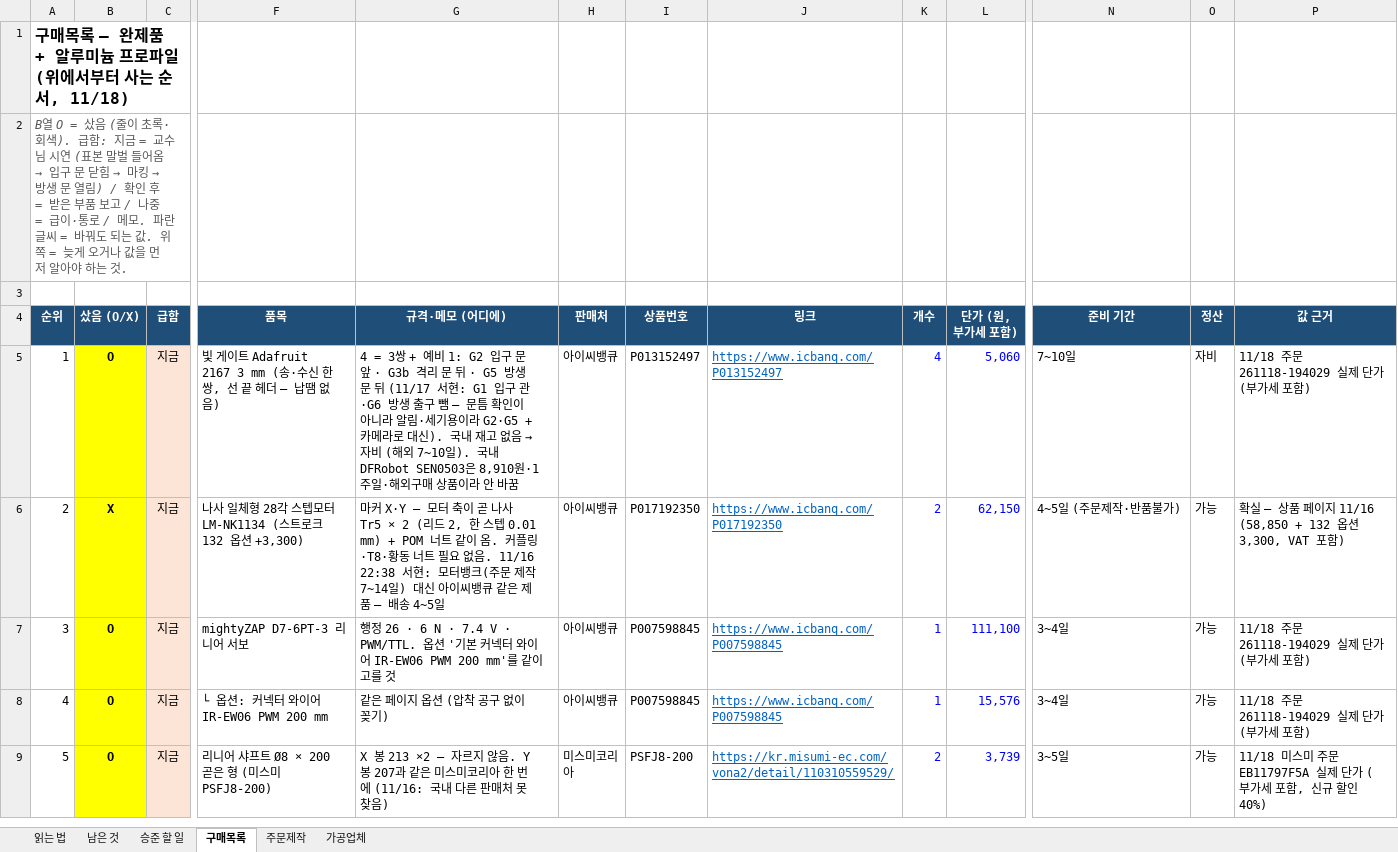
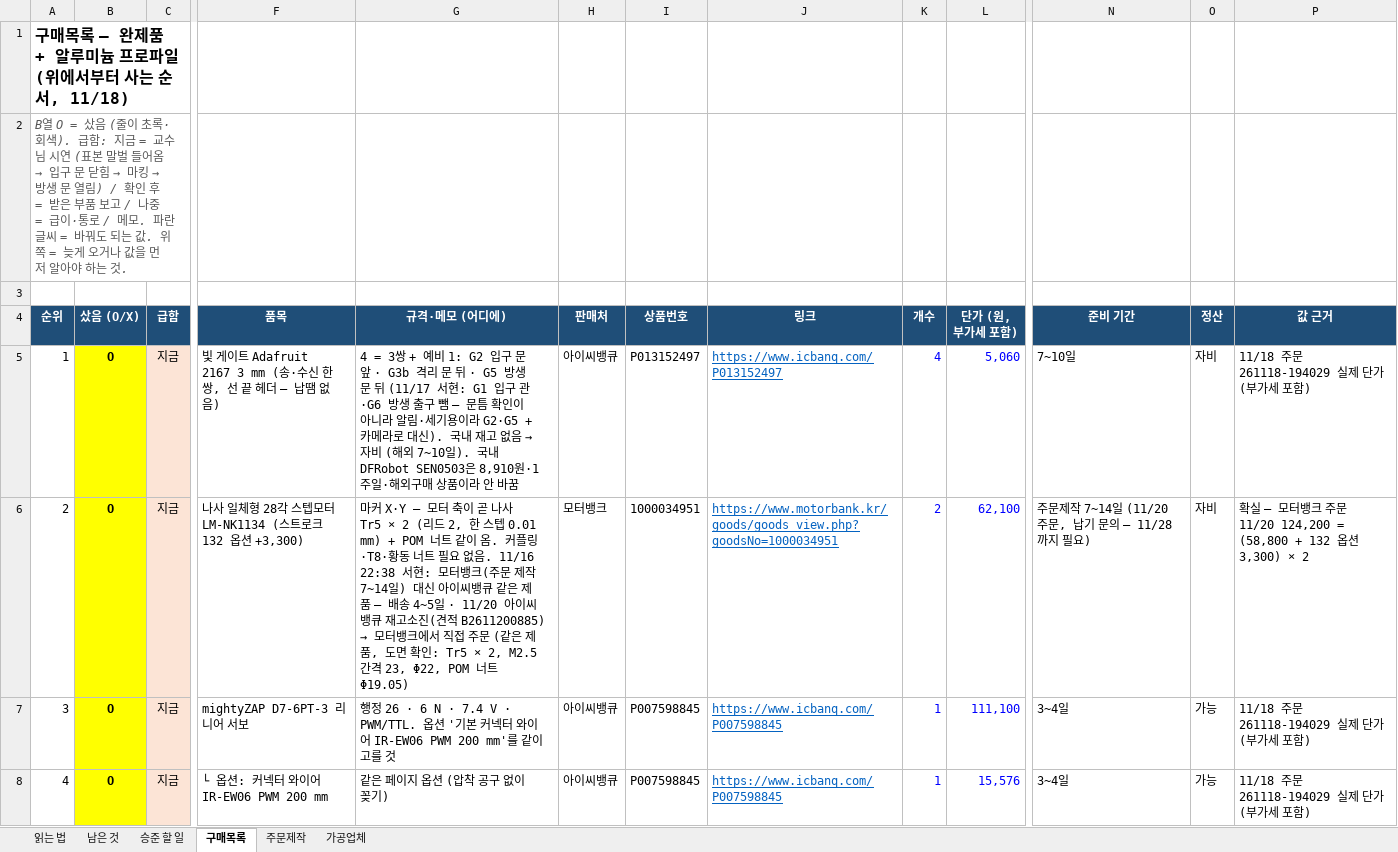
Before and after one commit to britams/-capstone-project-repo, an Excel workbook: purchase/부품정리_2026-11-18.xlsx, sheet 구매목록, drawn as a sheet; only a part is shown, gaps mark what is left out; the shorter side is filled out with more unchanged rows; values as stored, in another font and other column widths than the file's, no borders; conditional formats not drawn; the diff covers the shown part only; the diff names each change by its address in the sheet, - before the commit and + after, or states it on an @@ line.

```diff
--- a/purchase/부품정리_2026-11-18.xlsx (sheet 구매목록)
+++ b/purchase/부품정리_2026-11-18.xlsx (sheet 구매목록)
-B6 (샀음 (O/X)): X
+B6 (샀음 (O/X)): O
@@ G6 (규격·메모 (어디에)): …송 4~5일 → …송 4~5일 · 11/20 아이씨뱅큐 재고소진(견적 B2611200885) → 모터뱅크에서 직접 주문 (같은 제품, 도면 확인: Tr5 × 2, M2.5 간격 23, Φ22, POM 너트 Φ19.05) @@
-H6 (판매처): 아이씨뱅큐
+H6 (판매처): 모터뱅크
-I6 (상품번호): P017192350
+I6 (상품번호): 1000034951
-J6 (링크): https://www.icbanq.com/P017192350
+J6 (링크): https://www.motorbank.kr/goods/goods_view.php?goodsNo=1000034951
-L6 (단가 (원, 부가세 포함)): 62,150
+L6 (단가 (원, 부가세 포함)): 62,100
-N6 (준비 기간): 4~5일 (주문제작·반품불가)
+N6 (준비 기간): 주문제작 7~14일 (11/20 주문, 납기 문의 — 11/28까지 필요)
-O6 (정산): 가능
+O6 (정산): 자비
-P6 (값 근거): 확실 — 상품 페이지 11/16 (58,850 + 132 옵션 3,300, VAT 포함)
+P6 (값 근거): 확실 — 모터뱅크 주문 11/20 124,200 = (58,800 + 132 옵션 3,300) × 2
```
Also changed, not shown: 10 edited cells elsewhere in this sheet, sheet 남은 것, sheet 승준 할 일, 1 other file.
